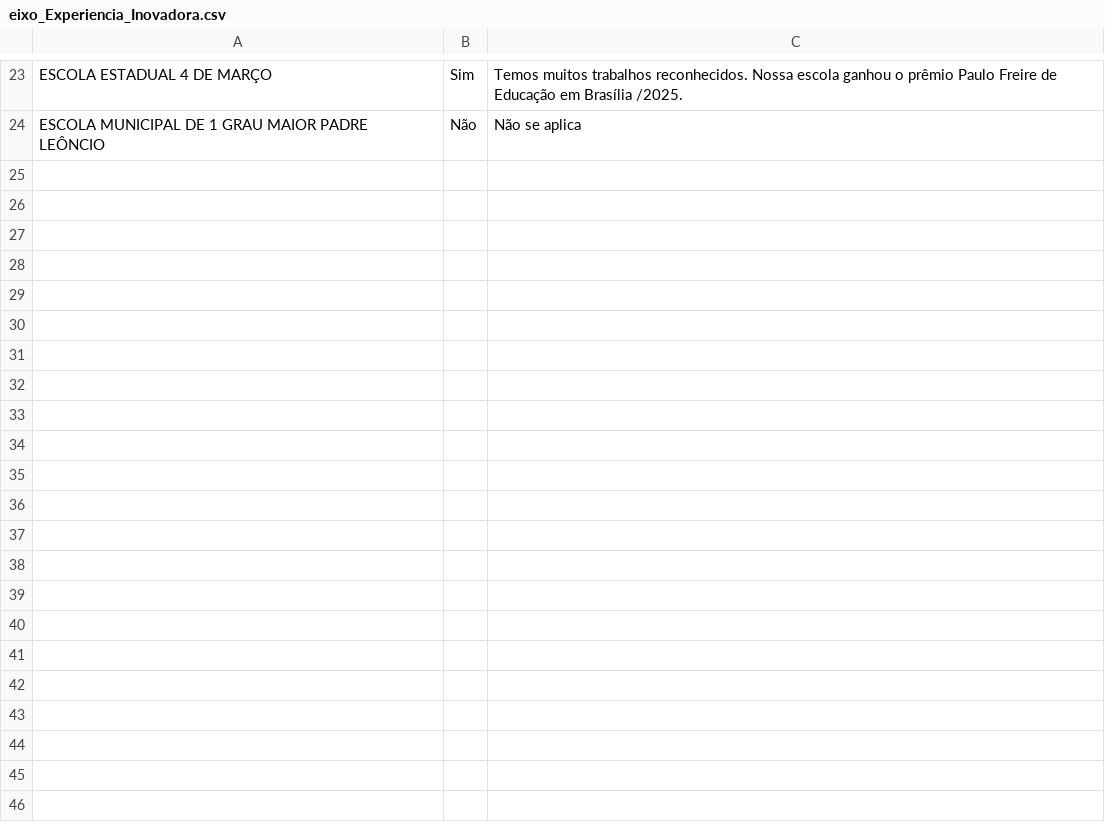
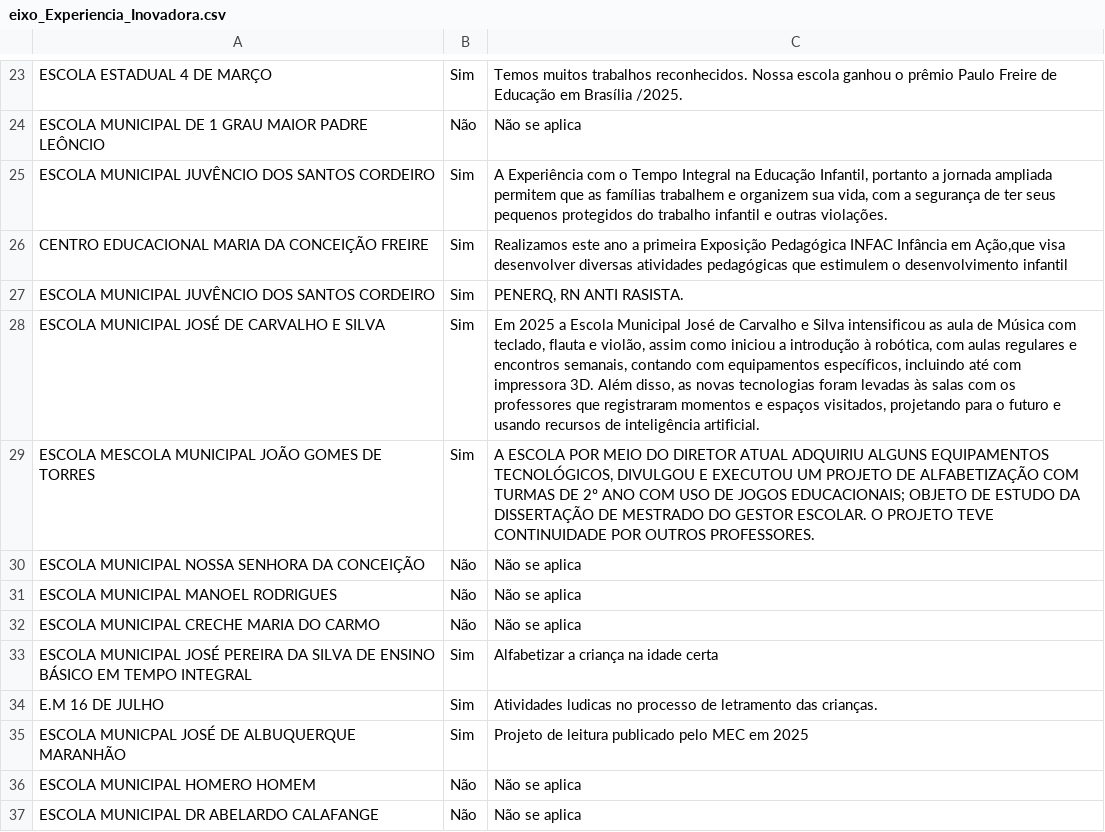
Before and after one commit to RafaelGalvaoRN/monitor_escolar, a CSV file: data/eixo_Experiencia_Inovadora.csv, drawn as a sheet; only a part is shown, gaps mark what is left out; the diff covers the shown part only.

Commit message:
atualizacao de csv

```diff
--- a/data/eixo_Experiencia_Inovadora.csv
+++ b/data/eixo_Experiencia_Inovadora.csv
@@ -24 +24,14 @@ ESCOLA ESTADUAL 4 DE MARÇO,Sim,Temos muitos trabalhos reconhecidos. Nossa escol
 ESCOLA MUNICIPAL DE 1 GRAU MAIOR PADRE LEÔNCIO,Não,Não se aplica
+ESCOLA MUNICIPAL JUVÊNCIO DOS SANTOS CORDEIRO,Sim,"A Experiência com o Tempo Integral na Educação Infantil, portanto a jornada ampliada permitem que as famílias trabalhem e organizem sua vida, com a segurança de ter seus pequenos protegidos do trabalho infantil e outras violações."
+CENTRO EDUCACIONAL MARIA DA CONCEIÇÃO FREIRE,Sim,"Realizamos este ano a primeira Exposição Pedagógica INFAC Infância em Ação,que visa desenvolver diversas atividades pedagógicas que estimulem o desenvolvimento infantil"
+ESCOLA MUNICIPAL JUVÊNCIO DOS SANTOS CORDEIRO,Sim,"PENERQ, RN ANTI RASISTA."
+ESCOLA MUNICIPAL JOSÉ DE CARVALHO E SILVA,Sim,"Em 2025 a Escola Municipal José de Carvalho e Silva intensificou as aula de Música com teclado, flauta e violão, assim como iniciou a introdução à robótica, com aulas regulares e encontros semanais, contando com equipamentos específicos, incluindo até com impressora 3D. Além disso, as novas tecnologias foram levadas às salas com os professores que registraram momentos e espaços visitados, projetando para o futuro e usando recursos de inteligência artificial."
+ESCOLA MESCOLA MUNICIPAL JOÃO GOMES DE TORRES,Sim,"A ESCOLA POR MEIO DO DIRETOR ATUAL ADQUIRIU ALGUNS EQUIPAMENTOS TECNOLÓGICOS, DIVULGOU E EXECUTOU UM PROJETO DE ALFABETIZAÇÃO COM TURMAS DE 2º ANO COM USO DE JOGOS EDUCACIONAIS; OBJETO DE ESTUDO DA DISSERTAÇÃO DE MESTRADO DO GESTOR ESCOLAR. O PROJETO TEVE CONTINUIDADE POR OUTROS PROFESSORES."
+ESCOLA MUNICIPAL NOSSA SENHORA DA CONCEIÇÃO,Não,Não se aplica
+ESCOLA MUNICIPAL MANOEL RODRIGUES,Não,Não se aplica
+ESCOLA MUNICIPAL CRECHE MARIA DO CARMO,Não,Não se aplica
+ESCOLA MUNICIPAL JOSÉ PEREIRA DA SILVA DE ENSINO BÁSICO EM TEMPO INTEGRAL,Sim,Alfabetizar a criança na idade certa
+E.M 16 DE JULHO,Sim,Atividades ludicas no processo de letramento das crianças.
+ESCOLA MUNICPAL JOSÉ DE ALBUQUERQUE MARANHÃO,Sim,Projeto de leitura publicado pelo MEC em 2025
+ESCOLA MUNICIPAL HOMERO HOMEM,Não,Não se aplica
+ESCOLA MUNICIPAL DR ABELARDO CALAFANGE,Não,Não se aplica
```
Also changed, not shown: 12 added rows elsewhere in this file, data/eixo_Gestao_Democratica.csv, data/eixo_Gestao_Equipe.csv, 22 other files.
